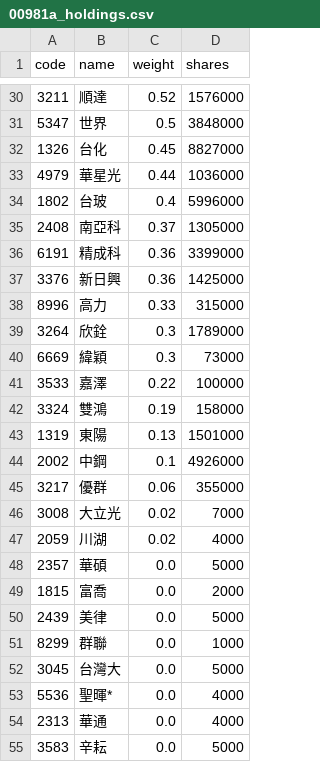
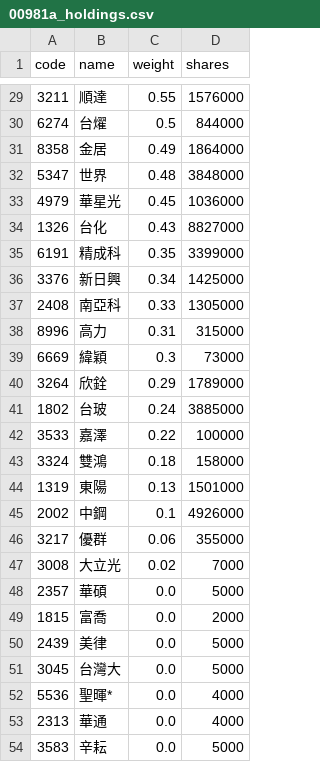
Before and after one commit to eceeff/etf_bot_for00981a, a CSV file: 00981a_holdings.csv, drawn as a sheet; only a part is shown, gaps mark what is left out; the diff covers the shown part only.

```diff
--- a/00981a_holdings.csv
+++ b/00981a_holdings.csv
@@ -30,14 +29,16 @@ code,name,weight,shares
-3211,順達,0.52,1576000
-5347,世界,0.5,3848000
-1326,台化,0.45,8827000
-4979,華星光,0.44,1036000
-1802,台玻,0.4,5996000
-2408,南亞科,0.37,1305000
-6191,精成科,0.36,3399000
-3376,新日興,0.36,1425000
-8996,高力,0.33,315000
-3264,欣銓,0.3,1789000
+3211,順達,0.55,1576000
+6274,台燿,0.5,844000
+8358,金居,0.49,1864000
+5347,世界,0.48,3848000
+4979,華星光,0.45,1036000
+1326,台化,0.43,8827000
+6191,精成科,0.35,3399000
+3376,新日興,0.34,1425000
+2408,南亞科,0.33,1305000
+8996,高力,0.31,315000
 6669,緯穎,0.3,73000
+3264,欣銓,0.29,1789000
+1802,台玻,0.24,3885000
 3533,嘉澤,0.22,100000
-3324,雙鴻,0.19,158000
+3324,雙鴻,0.18,158000
 1319,東陽,0.13,1501000
@@ -46,3 +47,2 @@ code,name,weight,shares
 3008,大立光,0.02,7000
-2059,川湖,0.02,4000
 2357,華碩,0.0,5000
@@ -50,3 +50,2 @@ code,name,weight,shares
 2439,美律,0.0,5000
-8299,群聯,0.0,1000
 3045,台灣大,0.0,5000
```
Also changed, not shown: 6 added rows, 7 removed rows and 21 edited cells elsewhere in this file.
